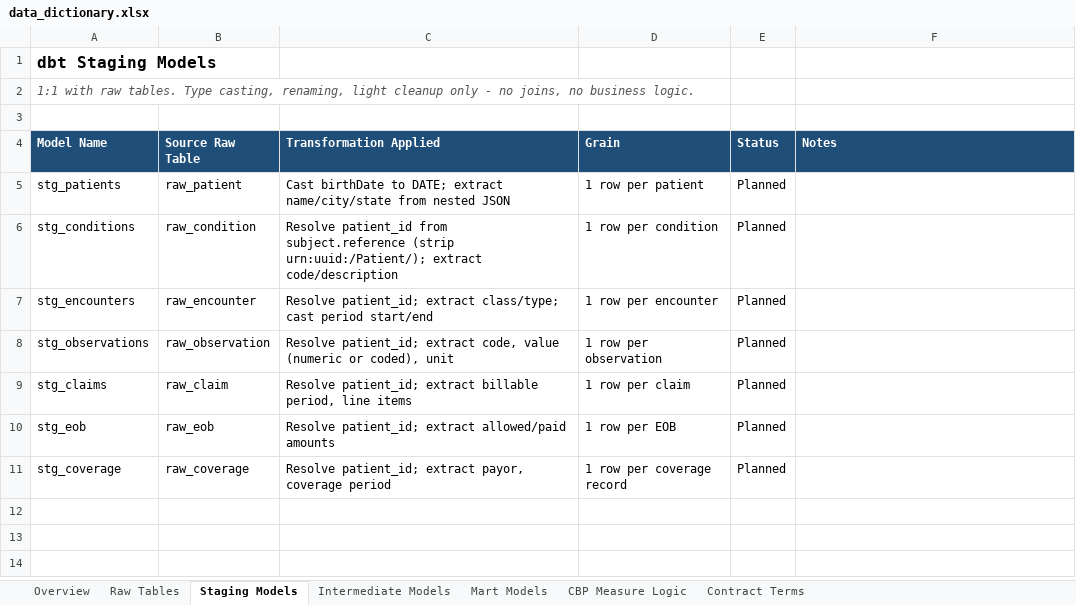
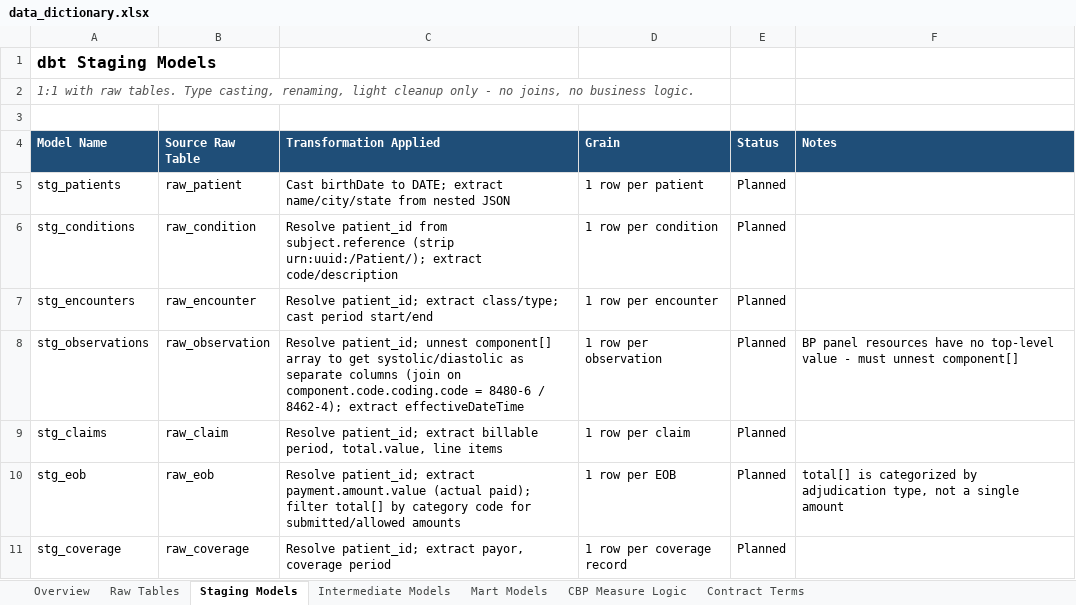
Before and after one commit to dhathrigundum/fhir-hedis-pipeline, an Excel workbook: docs/data_dictionary.xlsx, sheet Staging Models, drawn as a sheet; values as stored, in another font and other column widths than the file's, no borders; the diff names each change by its address in the sheet, - before the commit and + after, or states it on an @@ line.

Commit message:
feat: add bundle-parsing ingestion script, correct data dictionary field paths

```diff
--- a/docs/data_dictionary.xlsx (sheet Staging Models)
+++ b/docs/data_dictionary.xlsx (sheet Staging Models)
-C8 (Transformation Applied): Resolve patient_id; extract code, value (numeric or coded), unit
+C8 (Transformation Applied): Resolve patient_id; unnest component[] array to get systolic/diastolic as separate columns (join on component.code.coding.code = 8480-6 / 8462-4); extract effectiveDateTime
-F8 (Notes): (empty)
+F8 (Notes): BP panel resources have no top-level value - must unnest component[]
-C9 (Transformation Applied): …billable period, line items
+C9 (Transformation Applied): …billable period, total.value, line items
-C10 (Transformation Applied): …patient_id; extract allowed/paid amounts
+C10 (Transformation Applied): …patient_id; extract payment.amount.value (actual paid); filter total[] by category code for submitted/allowed amounts
-F10 (Notes): (empty)
+F10 (Notes): total[] is categorized by adjudication type, not a single amount
```
Also changed, not shown: sheet Raw Tables, 1 other file.
